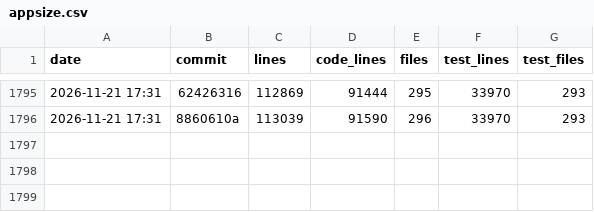
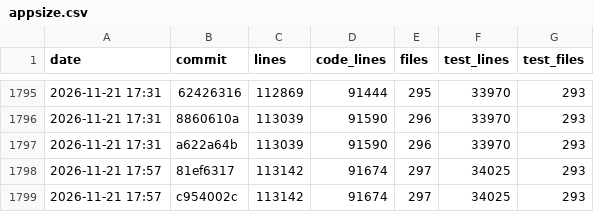
Before and after one commit to ArtafasioPippoz/ChartLibre, a CSV file: dev/appsize.csv, drawn as a sheet; only a part is shown, gaps mark what is left out.

```diff
--- a/dev/appsize.csv
+++ b/dev/appsize.csv
@@ -1796 +1796,4 @@ date,commit,lines,code_lines,files,test_lines,test_files
 2026-11-21 17:31,8860610a,113039,91590,296,33970,293
+2026-11-21 17:31,a622a64b,113039,91590,296,33970,293
+2026-11-21 17:57,81ef6317,113142,91674,297,34025,293
+2026-11-21 17:57,c954002c,113142,91674,297,34025,293
```
Also changed, not shown: 1 other file.
